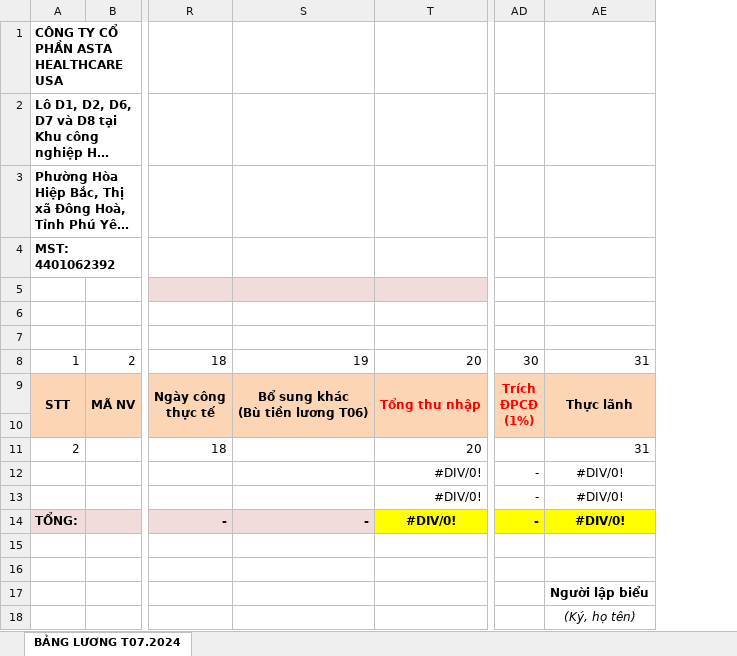
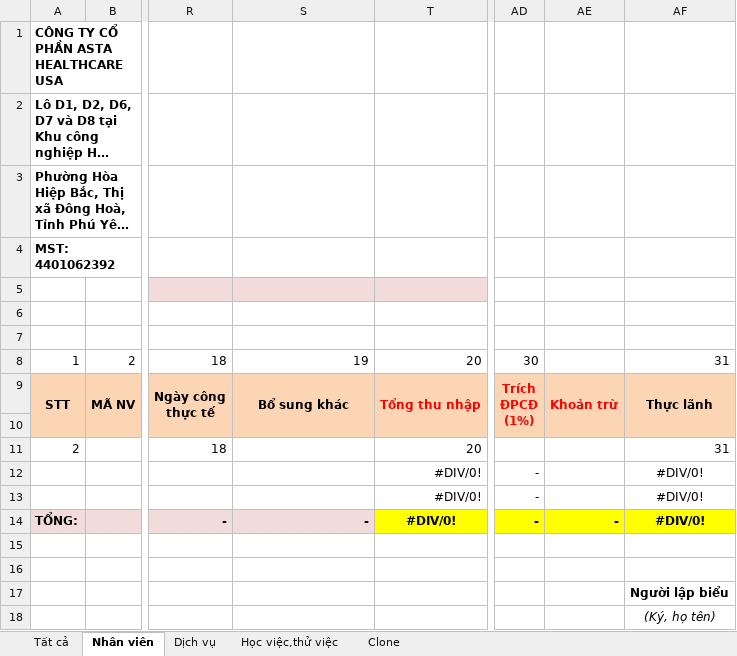
Before and after one commit to lytranuit/it_api, an Excel workbook: it_api/wwwroot/report/excel/Bảng lương.xlsx, sheet Nhân viên, drawn as a sheet; only a part is shown, gaps mark what is left out; long unchanged cells end in …; values as stored, in another font and other column widths than the file's, no borders; ↵ is a line break in a cell; the diff names each change by its address in the sheet, - before the commit and + after, or states it on an @@ line.

```diff
--- a/it_api/wwwroot/report/excel/Bảng lương.xlsx (sheet Nhân viên)
+++ b/it_api/wwwroot/report/excel/Bảng lương.xlsx (sheet Nhân viên)
-sheet tab: BẢNG LƯƠNG T07.2024
+sheet tab: Nhân viên
+sheet tab: Tất cả
+sheet tab: Dịch vụ
+sheet tab: Học việc,thử việc
+sheet tab: Clone
+column AE, rows 9-14: Khoản trừ |  |  |  |  | -
-S9: Bổ sung khác ↵ (Bù tiền lương T06)
+S9: Bổ sung khác
```
Also changed, not shown: formulas that keep their value, it_api/wwwroot/data/info/BANG LUONG T08.2024.xlsx, it_api/wwwroot/report/excel/Bảng chấm công.xlsx, 37 other files.
